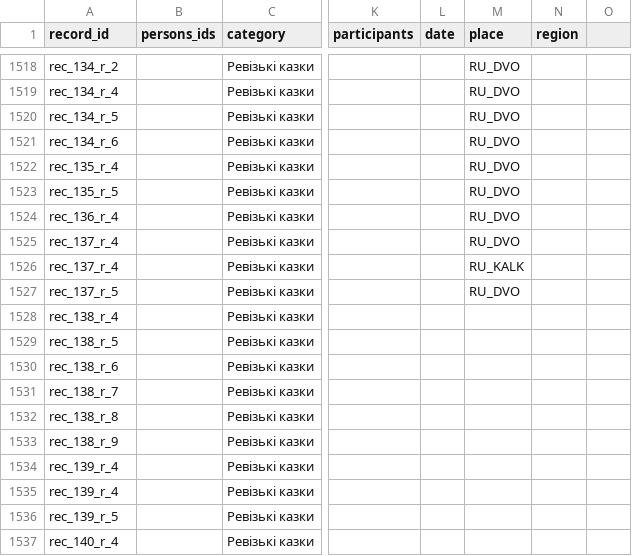
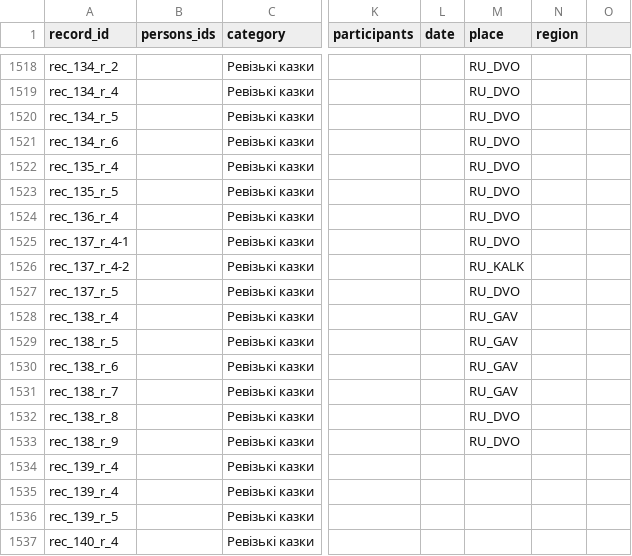
Before and after one commit to John7794/geneo, a CSV file: data/db/uk/records.csv, drawn as a sheet; only a part is shown, gaps mark what is left out; the diff names each change by its address in the sheet, - before the commit and + after, or states it on an @@ line.

Commit message:
refactor: update records and clean up project files
- Correct record ID in records.csv
- Remove external_link from hydration exclusion list
- Delete obsolete test files

```diff
--- a/data/db/uk/records.csv
+++ b/data/db/uk/records.csv
-A1525 (record_id): rec_137_r_4
+A1525 (record_id): rec_137_r_4-1
-A1526 (record_id): rec_137_r_4
+A1526 (record_id): rec_137_r_4-2
-M1528:M1531 (place): (empty)
+M1528:M1531 (place): RU_GAV
-M1532:M1533 (place): (empty)
+M1532:M1533 (place): RU_DVO
```
Also changed, not shown: 5 other files.
